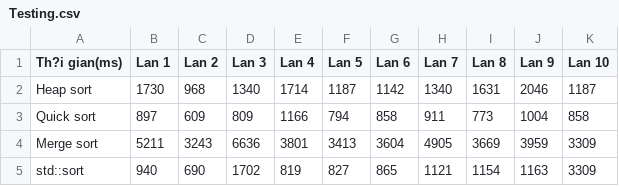
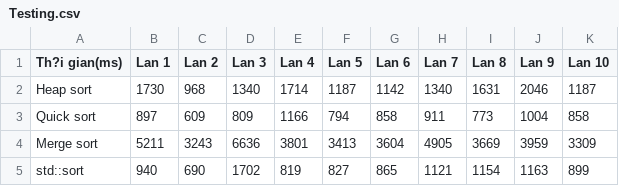
Before and after one commit to Kryst4lize/CTDL-Baitap, a CSV file: Testing.csv, drawn as a sheet.

Commit message:
Update Testing.csv

```diff
--- a/Testing.csv
+++ b/Testing.csv
@@ -4,2 +4,2 @@ Quick sort,897,609,809,1166,794,858,911,773,1004,858,
 Merge sort,5211,3243,6636,3801,3413,3604,4905,3669,3959,3309,
-std::sort,940,690,1702,819,827,865,1121,1154,1163,3309,
+std::sort,940,690,1702,819,827,865,1121,1154,1163,899,
```
